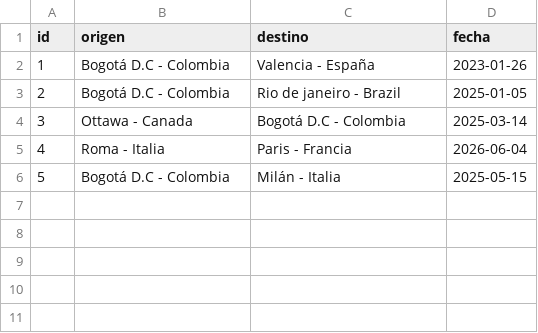
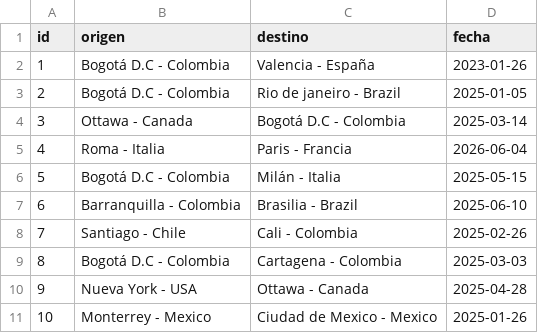
Before and after one commit to JuanLozanooo/ParcialFinal, a CSV file: database/flights.csv, drawn as a sheet.

Commit message:
Actualización de datos en fligths.

```diff
--- a/database/flights.csv
+++ b/database/flights.csv
@@ -6 +6,6 @@ id,origen,destino,fecha
 5,Bogotá D.C - Colombia,Milán - Italia,2025-05-15
+6,Barranquilla - Colombia, Brasilia - Brazil,2025-06-10
+7,Santiago - Chile, Cali - Colombia,2025-02-26
+8,Bogotá D.C - Colombia, Cartagena - Colombia,2025-03-03
+9,Nueva York - USA,Ottawa - Canada,2025-04-28
+10,Monterrey - Mexico, Ciudad de Mexico - Mexico,2025-01-26
```
